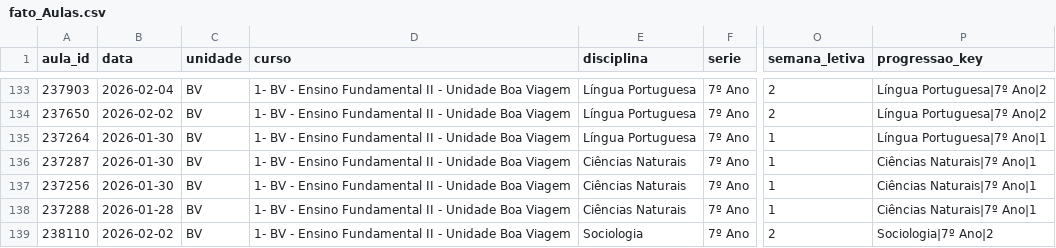
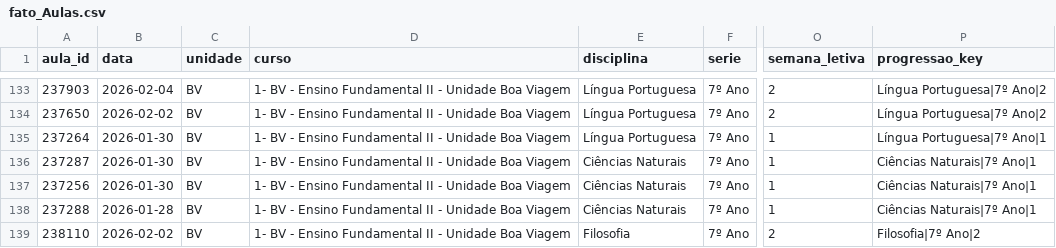
Before and after one commit to brunawanderley-ctrl/sistema-pedagogico-elo, a CSV file: power_bi/fato_Aulas.csv, drawn as a sheet; only a part is shown, gaps mark what is left out; the diff covers the shown part only; the diff names each change by its address in the sheet, - before the commit and + after, or states it on an @@ line.

```diff
--- a/power_bi/fato_Aulas.csv
+++ b/power_bi/fato_Aulas.csv
-E139 (disciplina): Sociologia
+E139 (disciplina): Filosofia
-P139 (progressao_key): Sociologia|7º Ano|2
+P139 (progressao_key): Filosofia|7º Ano|2
```
Also changed, not shown: 56 edited cells elsewhere in this file.
